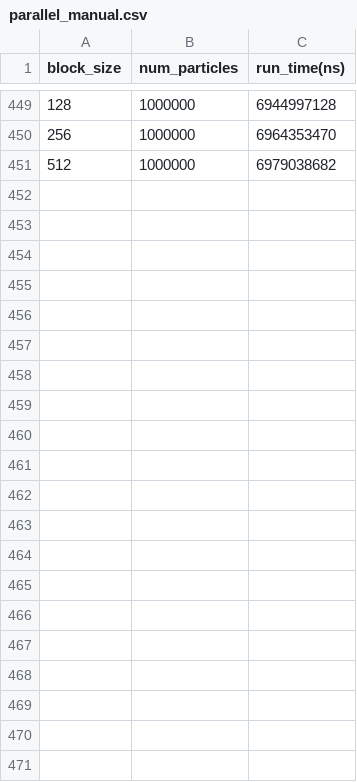
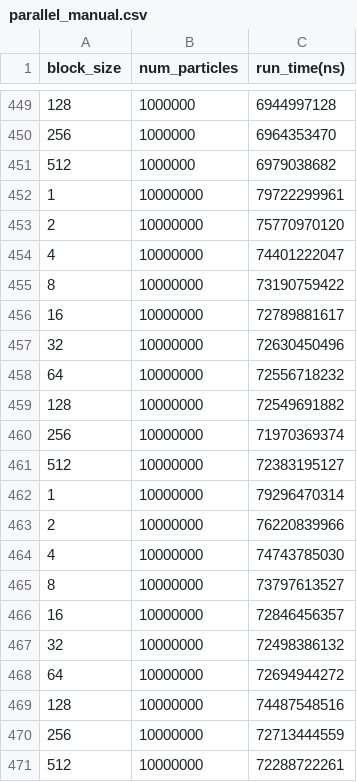
Before and after one commit to mlej8/Particle-Filter, a CSV file: Profiling/parallel_manual.csv, drawn as a sheet; only a part is shown, gaps mark what is left out; the diff names each change by its address in the sheet, - before the commit and + after, or states it on an @@ line.

```diff
--- a/Profiling/parallel_manual.csv
+++ b/Profiling/parallel_manual.csv
+row 452: 1 | 10000000 | 79722299961
+row 453: 2 | 10000000 | 75770970120
+row 454: 4 | 10000000 | 74401222047
+row 455: 8 | 10000000 | 73190759422
+row 456: 16 | 10000000 | 72789881617
+row 457: 32 | 10000000 | 72630450496
+row 458: 64 | 10000000 | 72556718232
+row 459: 128 | 10000000 | 72549691882
+row 460: 256 | 10000000 | 71970369374
+row 461: 512 | 10000000 | 72383195127
+row 462: 1 | 10000000 | 79296470314
+row 463: 2 | 10000000 | 76220839966
+row 464: 4 | 10000000 | 74743785030
+row 465: 8 | 10000000 | 73797613527
+row 466: 16 | 10000000 | 72846456357
+row 467: 32 | 10000000 | 72498386132
+row 468: 64 | 10000000 | 72694944272
+row 469: 128 | 10000000 | 74487548516
+row 470: 256 | 10000000 | 72713444559
+row 471: 512 | 10000000 | 72288722261
```
Also changed, not shown: Profiling/parallel_manual_summary.csv, Profiling/sequential.csv, 3 other files.
